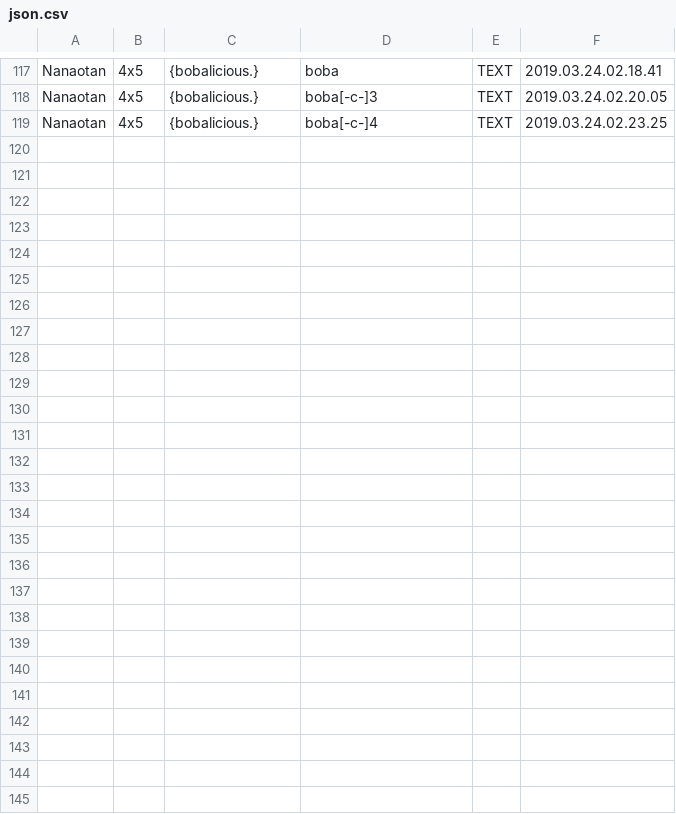
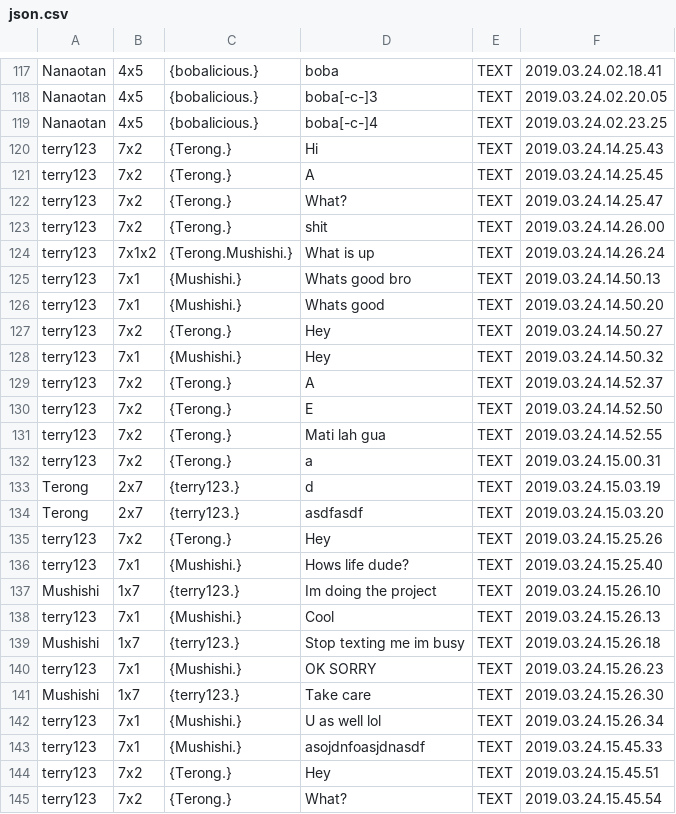
Before and after one commit to Mushfequr-Rahman/ChatsApp, a CSV file: json.csv, drawn as a sheet; only a part is shown, gaps mark what is left out; the diff names each change by its address in the sheet, - before the commit and + after, or states it on an @@ line.

```diff
--- a/json.csv
+++ b/json.csv
+row 120: terry123 | 7x2 | {Terong.} | Hi | TEXT | 2019.03.24.14.25.43
+row 121: terry123 | 7x2 | {Terong.} | A | TEXT | 2019.03.24.14.25.45
+row 122: terry123 | 7x2 | {Terong.} | What? | TEXT | 2019.03.24.14.25.47
+row 123: terry123 | 7x2 | {Terong.} | shit | TEXT | 2019.03.24.14.26.00
+row 124: terry123 | 7x1x2 | {Terong.Mushishi.} | What is up | TEXT | 2019.03.24.14.26.24
+row 125: terry123 | 7x1 | {Mushishi.} | Whats good bro | TEXT | 2019.03.24.14.50.13
+row 126: terry123 | 7x1 | {Mushishi.} | Whats good | TEXT | 2019.03.24.14.50.20
+row 127: terry123 | 7x2 | {Terong.} | Hey | TEXT | 2019.03.24.14.50.27
+row 128: terry123 | 7x1 | {Mushishi.} | Hey | TEXT | 2019.03.24.14.50.32
+row 129: terry123 | 7x2 | {Terong.} | A | TEXT | 2019.03.24.14.52.37
+row 130: terry123 | 7x2 | {Terong.} | E | TEXT | 2019.03.24.14.52.50
+row 131: terry123 | 7x2 | {Terong.} | Mati lah gua | TEXT | 2019.03.24.14.52.55
+row 132: terry123 | 7x2 | {Terong.} | a | TEXT | 2019.03.24.15.00.31
+row 133: Terong | 2x7 | {terry123.} | d | TEXT | 2019.03.24.15.03.19
+row 134: Terong | 2x7 | {terry123.} | asdfasdf | TEXT | 2019.03.24.15.03.20
+row 135: terry123 | 7x2 | {Terong.} | Hey | TEXT | 2019.03.24.15.25.26
+row 136: terry123 | 7x1 | {Mushishi.} | Hows life dude? | TEXT | 2019.03.24.15.25.40
+row 137: Mushishi | 1x7 | {terry123.} | Im doing the project | TEXT | 2019.03.24.15.26.10
+row 138: terry123 | 7x1 | {Mushishi.} | Cool | TEXT | 2019.03.24.15.26.13
+row 139: Mushishi | 1x7 | {terry123.} | Stop texting me im busy | TEXT | 2019.03.24.15.26.18
+row 140: terry123 | 7x1 | {Mushishi.} | OK SORRY | TEXT | 2019.03.24.15.26.23
+row 141: Mushishi | 1x7 | {terry123.} | Take care | TEXT | 2019.03.24.15.26.30
+row 142: terry123 | 7x1 | {Mushishi.} | U as well lol | TEXT | 2019.03.24.15.26.34
+row 143: terry123 | 7x1 | {Mushishi.} | asojdnfoasjdnasdf | TEXT | 2019.03.24.15.45.33
+row 144: terry123 | 7x2 | {Terong.} | Hey | TEXT | 2019.03.24.15.45.51
+row 145: terry123 | 7x2 | {Terong.} | What? | TEXT | 2019.03.24.15.45.54
```
Also changed, not shown: Database.csv, 40 other files.
